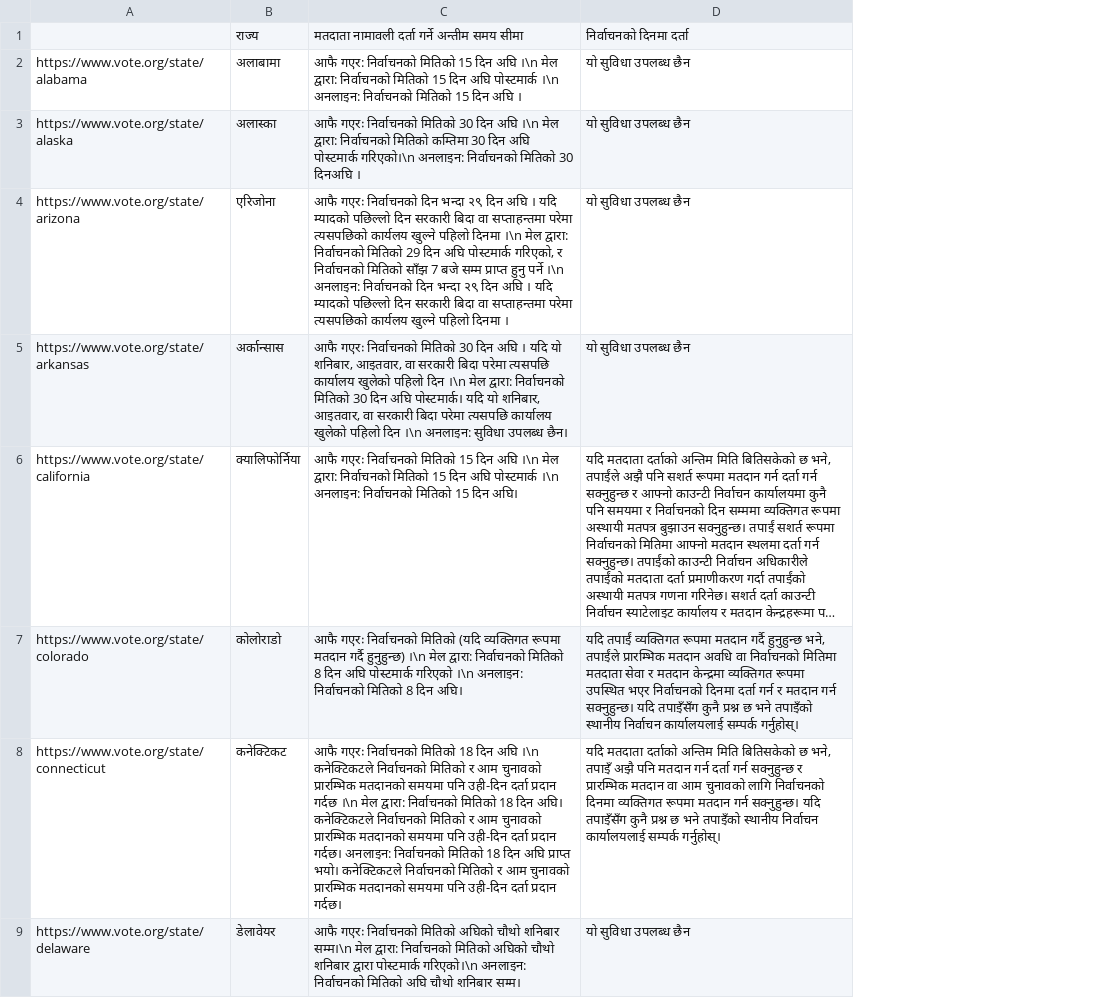
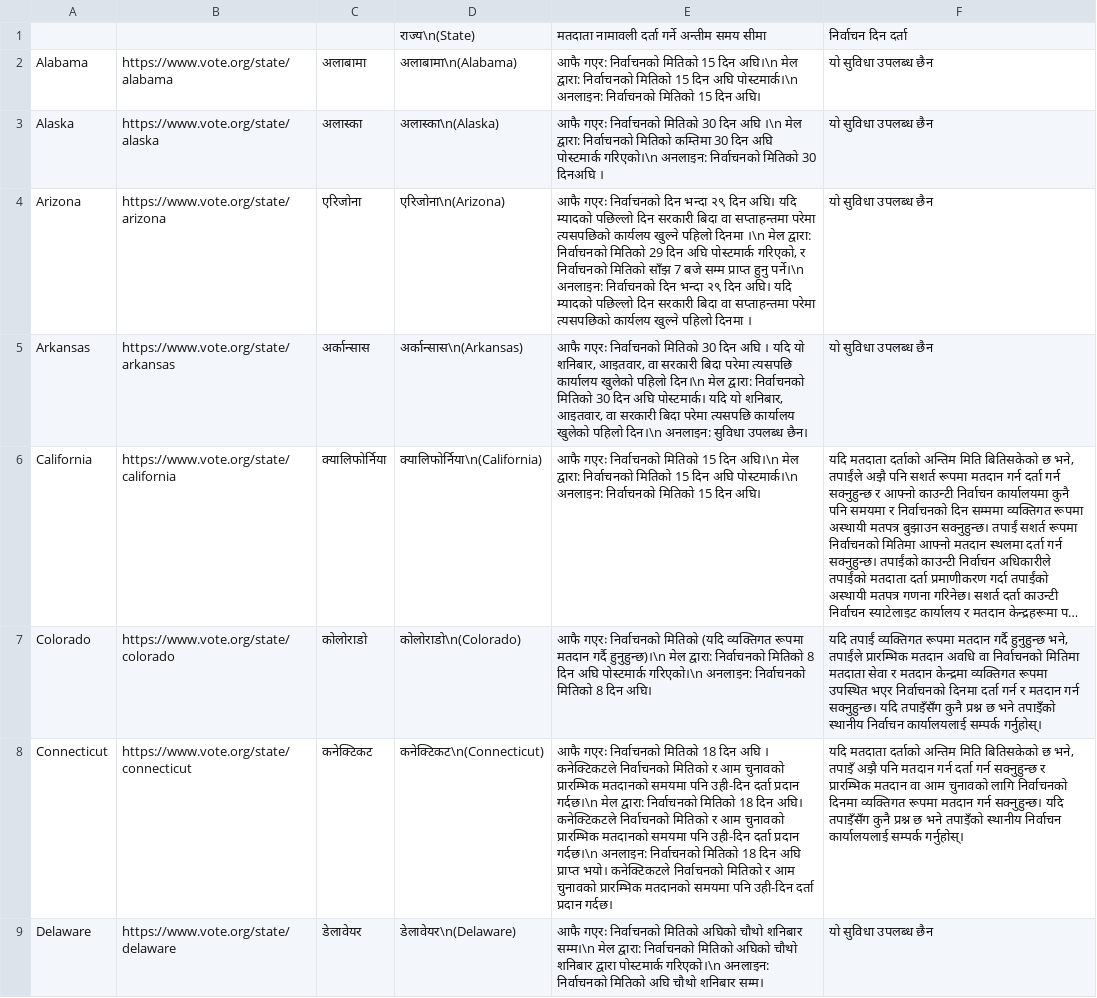
Before and after one commit to prabhasp/nepal-tira, a TSV file: docs/voterinfo.tsv, drawn as a sheet; only a part is shown; long unchanged cells end in …; removed rows and columns are numbered as before the commit, all else as after; the diff names each change by its address in the sheet, - before the commit and + after, or states it on an @@ line.

```diff
--- a/docs/voterinfo.tsv
+++ b/docs/voterinfo.tsv
+column A, rows 2-9: Alabama | Alaska | Arizona | Arkansas | California | Colorado | Connecticut | Delaware
-column C, rows 2-9: आफै गएर: निर्वाचनको मितिको 15 दिन अघि ।\n मेल द्वारा: निर्वाचनको मितिको 15 दिन अघि पोस्टमार्क ।\n अनलाइन: निर्वाचनको मितिको 15 दिन अघि । | आफै गएरः निर्वाचनको मितिको 30 दिन अघि ।\n मेल द्वारा: निर्वाचनको मितिको कम्तिमा 30 दिन अघि पोस्टमार्क गरिएको।\n अनलाइन: निर्वाचनको मितिको 30 दिनअघि । | आफै गएरः निर्वाचनको दिन भन्दा २९ दिन अघि । यदि म्यादको पछिल्लो दिन सरकारी बिदा वा सप्ताहन्तमा परेमा त्यसपछिको कार्यलय खुल्ने पहिलो दिनमा ।\n मेल द्वारा: निर्वाचनको मितिको 29 दिन अघि पोस्टमार्क गरिएको, र निर्वाचनको मितिको साँझ 7 बजे सम्म प्राप्त हुनु पर्ने ।\n अनलाइन: निर्वाचनको दिन भन्दा २९ दिन अघि । यदि म्यादको पछिल्लो दिन सरकारी बिदा वा सप्ताहन्तमा परेमा त्यसपछिको कार्यलय खुल्ने पहिलो दिनमा । | आफै गएरः निर्वाचनको मितिको 30 दिन अघि । यदि यो शनिबार, आइतवार, वा सरकारी बिदा परेमा त्यसपछि कार्यालय खुलेको पहिलो दिन ।\n मेल द्वारा: निर्वाचनको मितिको 30 दिन अघि पोस्टमार्क। यदि यो शनिबार, आइतवार, वा सरकारी बिदा परेमा त्यसपछि कार्यालय खुलेको पहिलो दिन ।\n अनलाइन: सुविधा उपलब्ध छैन। | आफै गएरः निर्वाचनको मितिको 15 दिन अघि ।\n मेल द्वारा: निर्वाचनको मितिको 15 दिन अघि पोस्टमार्क ।\n अनलाइन: निर्वाचनको मितिको 15 दिन अघि। | आफै गएरः निर्वाचनको मितिको (यदि व्यक्तिगत रूपमा मतदान गर्दै हुनुहुन्छ) ।\n मेल द्वारा: निर्वाचनको मितिको 8 दिन अघि पोस्टमार्क गरिएको ।\n अनलाइन: निर्वाचनको मितिको 8 दिन अघि। | आफै गएरः निर्वाचनको मितिको 18 दिन अघि ।\n कनेक्टिकटले निर्वाचनको मितिको र आम चुनावको प्रारम्भिक मतदानको समयमा पनि उही-दिन दर्ता प्रदान गर्दछ ।\n मेल द्वारा: निर्वाचनको मितिको 18 दिन अघि। कनेक्टिकटले निर्वाचनको मितिको र आम चुनावको प्रारम्भिक मतदानको समयमा पनि उही-दिन दर्ता प्रदान गर्दछ। अनलाइन: निर्वाचनको मितिको 18 दिन अघि प्राप्त भयो। कनेक्टिकटले निर्वाचनको मितिको र आम चुनावको प्रारम्भिक मतदानको समयमा पनि उही-दिन दर्ता प्रदान गर्दछ। | आफै गएरः निर्वाचनको मितिको अघिको चौथो शनिबार सम्म।\n मेल द्वारा: निर्वाचनको मितिको अघिको चौथो शनिबार द्वारा पोस्टमार्क गरिएको।\n अनलाइन: निर्वाचनको मितिको अघि चौथो शनिबार सम्म।
+column D, rows 2-9: अलाबामा\n(Alabama) | अलास्का\n(Alaska) | एरिजोना\n(Arizona) | अर्कान्सास\n(Arkansas) | क्यालिफोर्निया\n(California) | कोलोराडो\n(Colorado) | कनेक्टिकट\n(Connecticut) | डेलावेयर\n(Delaware)
+column E, rows 2-9: आफै गएर: निर्वाचनको मितिको 15 दिन अघि।\n मेल द्वारा: निर्वाचनको मितिको 15 दिन अघि पोस्टमार्क।\n अनलाइन: निर्वाचनको मितिको 15 दिन अघि। | आफै गएरः निर्वाचनको मितिको 30 दिन अघि ।\n मेल द्वारा: निर्वाचनको मितिको कम्तिमा 30 दिन अघि पोस्टमार्क गरिएको।\n अनलाइन: निर्वाचनको मितिको 30 दिनअघि । | आफै गएरः निर्वाचनको दिन भन्दा २९ दिन अघि। यदि म्यादको पछिल्लो दिन सरकारी बिदा वा सप्ताहन्तमा परेमा त्यसपछिको कार्यलय खुल्ने पहिलो दिनमा ।\n मेल द्वारा: निर्वाचनको मितिको 29 दिन अघि पोस्टमार्क गरिएको, र निर्वाचनको मितिको साँझ 7 बजे सम्म प्राप्त हुनु पर्ने।\n अनलाइन: निर्वाचनको दिन भन्दा २९ दिन अघि। यदि म्यादको पछिल्लो दिन सरकारी बिदा वा सप्ताहन्तमा परेमा त्यसपछिको कार्यलय खुल्ने पहिलो दिनमा । | आफै गएरः निर्वाचनको मितिको 30 दिन अघि । यदि यो शनिबार, आइतवार, वा सरकारी बिदा परेमा त्यसपछि कार्यालय खुलेको पहिलो दिन।\n मेल द्वारा: निर्वाचनको मितिको 30 दिन अघि पोस्टमार्क। यदि यो शनिबार, आइतवार, वा सरकारी बिदा परेमा त्यसपछि कार्यालय खुलेको पहिलो दिन।\n अनलाइन: सुविधा उपलब्ध छैन। | आफै गएरः निर्वाचनको मितिको 15 दिन अघि।\n मेल द्वारा: निर्वाचनको मितिको 15 दिन अघि पोस्टमार्क।\n अनलाइन: निर्वाचनको मितिको 15 दिन अघि। | आफै गएरः निर्वाचनको मितिको (यदि व्यक्तिगत रूपमा मतदान गर्दै हुनुहुन्छ)।\n मेल द्वारा: निर्वाचनको मितिको 8 दिन अघि पोस्टमार्क गरिएको।\n अनलाइन: निर्वाचनको मितिको 8 दिन अघि। | आफै गएरः निर्वाचनको मितिको 18 दिन अघि । कनेक्टिकटले निर्वाचनको मितिको र आम चुनावको प्रारम्भिक मतदानको समयमा पनि उही-दिन दर्ता प्रदान गर्दछ।\n मेल द्वारा: निर्वाचनको मितिको 18 दिन अघि। कनेक्टिकटले निर्वाचनको मितिको र आम चुनावको प्रारम्भिक मतदानको समयमा पनि उही-दिन दर्ता प्रदान गर्दछ।\n अनलाइन: निर्वाचनको मितिको 18 दिन अघि प्राप्त भयो। कनेक्टिकटले निर्वाचनको मितिको र आम चुनावको प्रारम्भिक मतदानको समयमा पनि उही-दिन दर्ता प्रदान गर्दछ। | आफै गएरः निर्वाचनको मितिको अघिको चौथो शनिबार सम्म।\n मेल द्वारा: निर्वाचनको मितिको अघिको चौथो शनिबार द्वारा पोस्टमार्क गरिएको।\n अनलाइन: निर्वाचनको मितिको अघि चौथो शनिबार सम्म।
-row 1:  | राज्य | मतदाता नामावली दर्ता गर्ने अन्तीम समय सीमा | निर्वाचनको दिनमा दर्ता
+row 1:  |  |  | राज्य\n(State) | मतदाता नामावली दर्ता गर्ने अन्तीम समय सीमा | निर्वाचन दिन दर्ता
```
Also changed, not shown: 2 other files.
